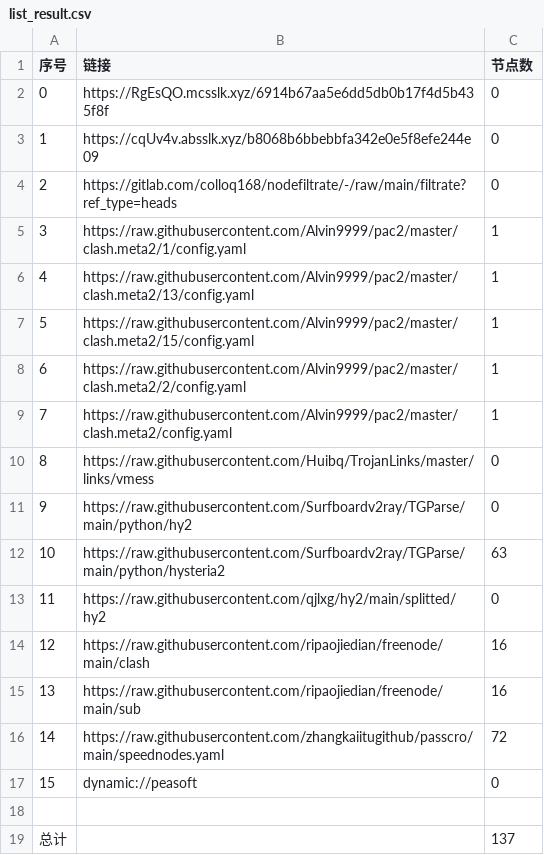
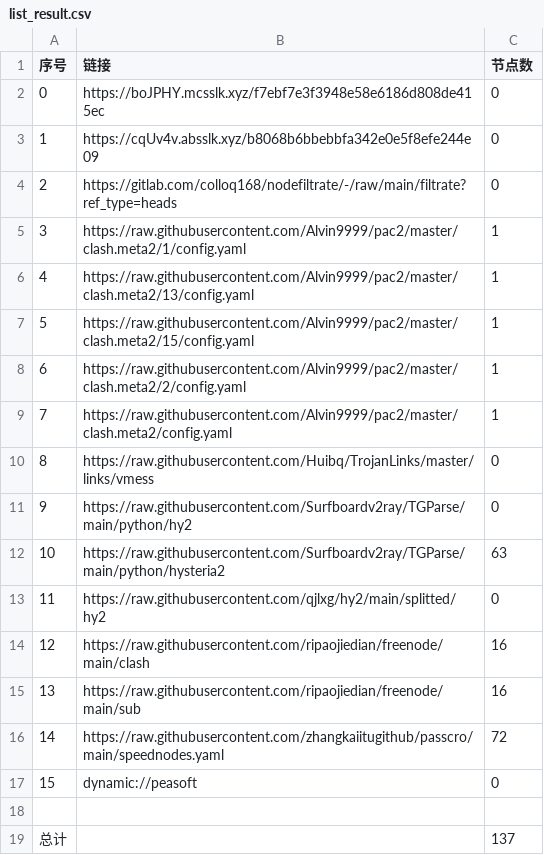
Before and after one commit to zmei19881989/AutoMergePublicNodes, a CSV file: list_result.csv, drawn as a sheet.

```diff
--- a/list_result.csv
+++ b/list_result.csv
@@ -1,3 +1,3 @@
 序号,链接,节点数
-0,https://RgEsQO.mcsslk.xyz/6914b67aa5e6dd5db0b17f4d5b435f8f,0
+0,https://boJPHY.mcsslk.xyz/f7ebf7e3f3948e58e6186d808de415ec,0
 1,https://cqUv4v.absslk.xyz/b8068b6bbebbfa342e0e5f8efe244e09,0
```
Also changed, not shown: 3 other files.
